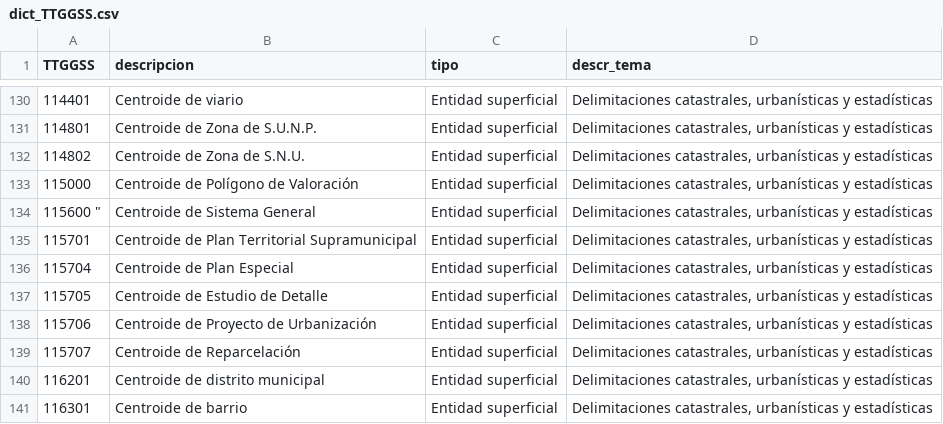
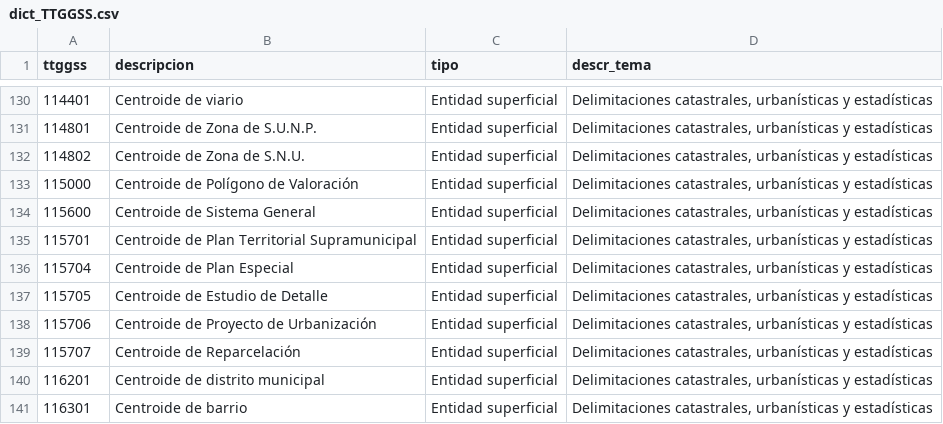
Before and after one commit to oscarfonts/catastro2postgis, a CSV file: dict/dict_TTGGSS.csv, drawn as a sheet; only a part is shown, gaps mark what is left out; the diff names each change by its address in the sheet, - before the commit and + after, or states it on an @@ line.

Commit message:
Jugando con TTGGSS

```diff
--- a/dict/dict_TTGGSS.csv
+++ b/dict/dict_TTGGSS.csv
-A1: TTGGSS
+A1: ttggss
-A134 (ttggss): 115600 "
+A134 (ttggss): 115600
```
Also changed, not shown: 7 other files.
